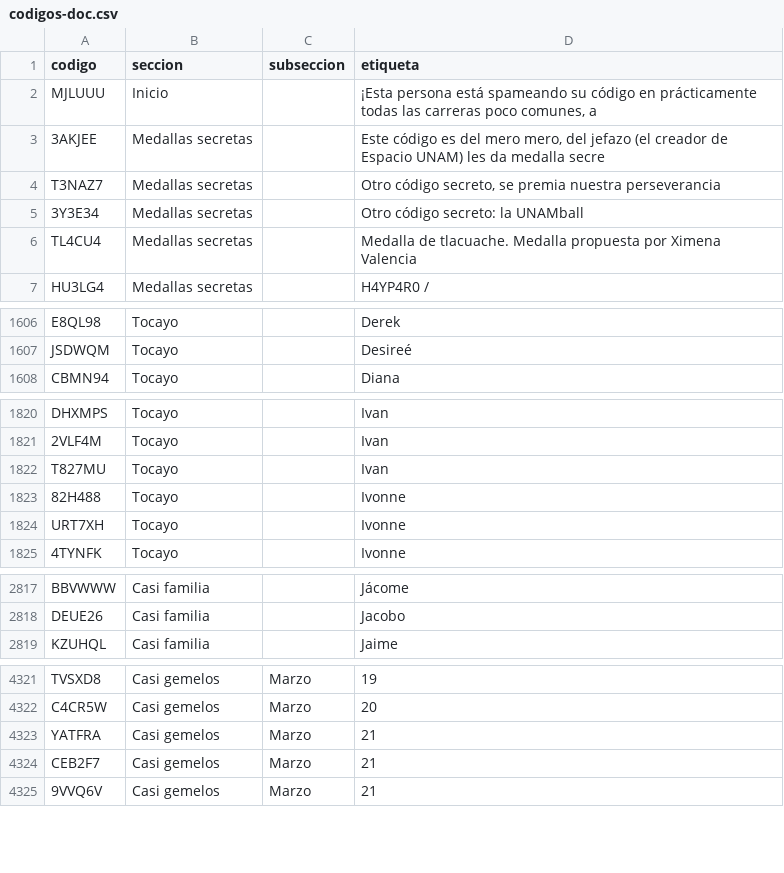
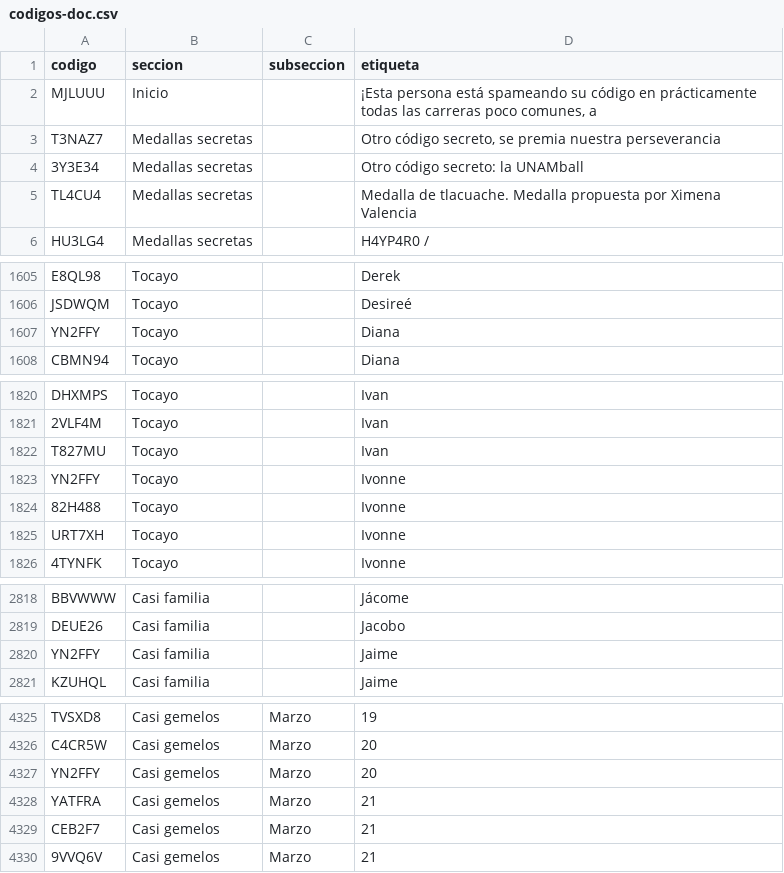
Before and after one commit to jaguarOR/espacio-unam-codigos, a CSV file: datos/codigos-doc.csv, drawn as a sheet; only a part is shown, gaps mark what is left out; the diff covers the shown part only.

```diff
--- a/datos/codigos-doc.csv
+++ b/datos/codigos-doc.csv
@@ -2,3 +2,2 @@ codigo,seccion,subseccion,etiqueta
 MJLUUU,Inicio,,"¡Esta persona está spameando su código en prácticamente todas las carreras poco comunes, a"
-3AKJEE,Medallas secretas,,"Este código es del mero mero, del jefazo (el creador de Espacio UNAM) les da medalla secre"
 T3NAZ7,Medallas secretas,,"Otro código secreto, se premia nuestra perseverancia"
@@ -1607,2 +1606,3 @@ E8QL98,Tocayo,,Derek
 JSDWQM,Tocayo,,Desireé
+YN2FFY,Tocayo,,Diana
 CBMN94,Tocayo,,Diana
@@ -1822,2 +1822,3 @@ DHXMPS,Tocayo,,Ivan
 T827MU,Tocayo,,Ivan
+YN2FFY,Tocayo,,Ivonne
 82H488,Tocayo,,Ivonne
@@ -2818,2 +2819,3 @@ BBVWWW,Casi familia,,Jácome
 DEUE26,Casi familia,,Jacobo
+YN2FFY,Casi familia,,Jaime
 KZUHQL,Casi familia,,Jaime
@@ -4322,2 +4326,3 @@ TVSXD8,Casi gemelos,Marzo,19
 C4CR5W,Casi gemelos,Marzo,20
+YN2FFY,Casi gemelos,Marzo,20
 YATFRA,Casi gemelos,Marzo,21
```
Also changed, not shown: 2 added rows elsewhere in this file, 8 other files.
